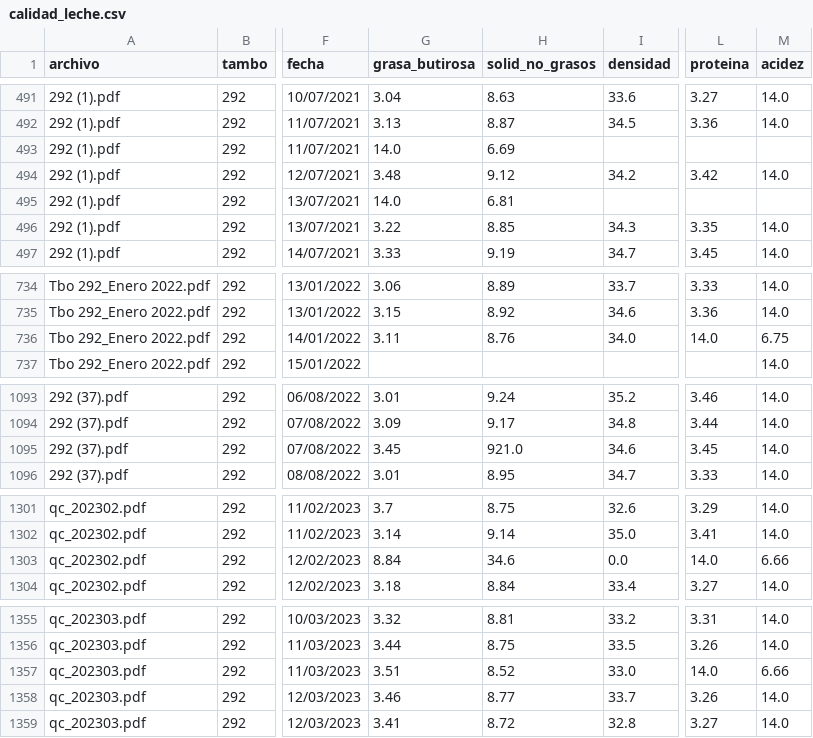
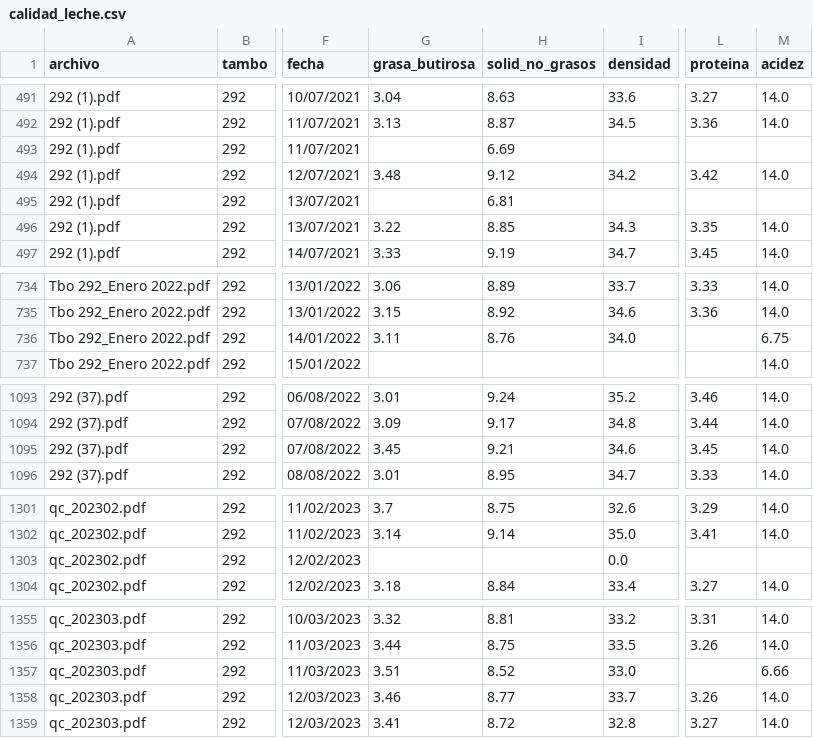
Before and after one commit to kpoman/djsa-dashboard, a CSV file: data/calidad_leche.csv, drawn as a sheet; only a part is shown, gaps mark what is left out; the diff covers the shown part only; the diff names each change by its address in the sheet, - before the commit and + after, or states it on an @@ line.

```diff
--- a/data/calidad_leche.csv
+++ b/data/calidad_leche.csv
-G493 (grasa_butirosa): 14.0
+G493 (grasa_butirosa): (empty)
-G495 (grasa_butirosa): 14.0
+G495 (grasa_butirosa): (empty)
-L736 (proteina): 14.0
+L736 (proteina): (empty)
-H1095 (solid_no_grasos): 921.0
+H1095 (solid_no_grasos): 9.21
-G1303 (grasa_butirosa): 8.84
+G1303 (grasa_butirosa): (empty)
-H1303 (solid_no_grasos): 34.6
+H1303 (solid_no_grasos): (empty)
-L1303 (proteina): 14.0
+L1303 (proteina): (empty)
-M1303 (acidez): 6.66
+M1303 (acidez): (empty)
-L1357 (proteina): 14.0
+L1357 (proteina): (empty)
```
Also changed, not shown: 4 edited cells elsewhere in this file.
